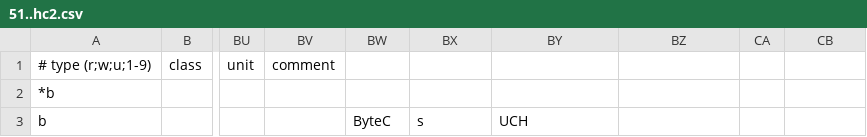
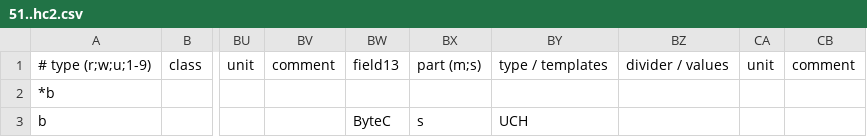
Before and after one commit to J0EK3R/ebusd-configuration-weishaupt, a CSV file: weishaupt/51..hc2.csv, drawn as a sheet; only a part is shown, gaps mark what is left out; the diff names each change by its address in the sheet, - before the commit and + after, or states it on an @@ line.

Commit message:
Update

```diff
--- a/weishaupt/51..hc2.csv
+++ b/weishaupt/51..hc2.csv
-BW1: (empty)
+BW1: field13
-BX1: (empty)
+BX1: part (m;s)
-BY1: (empty)
+BY1: type / templates
-BZ1: (empty)
+BZ1: divider / values
-CA1: (empty)
+CA1: unit
-CB1: (empty)
+CB1: comment
```
